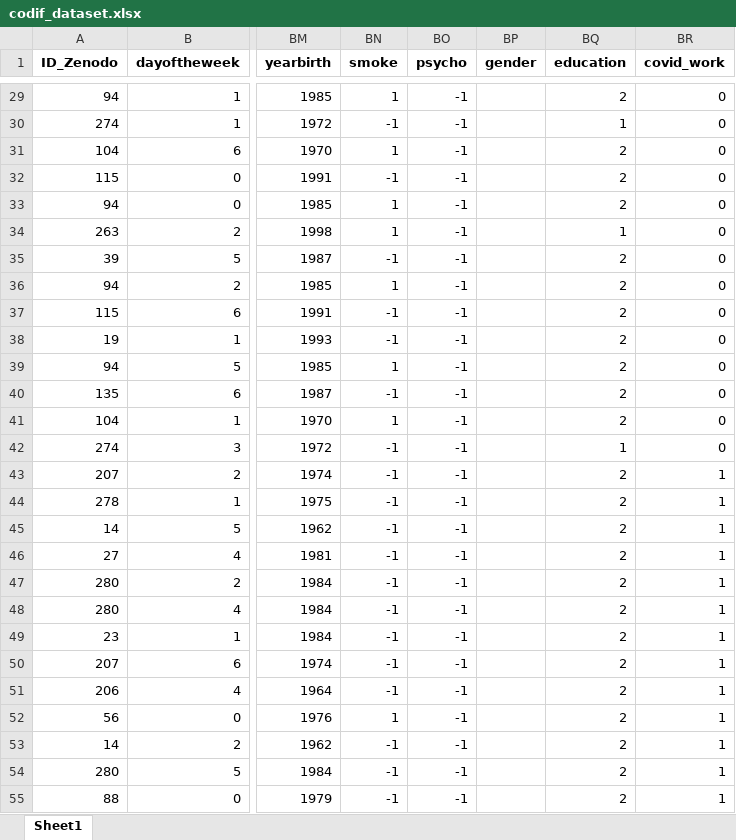
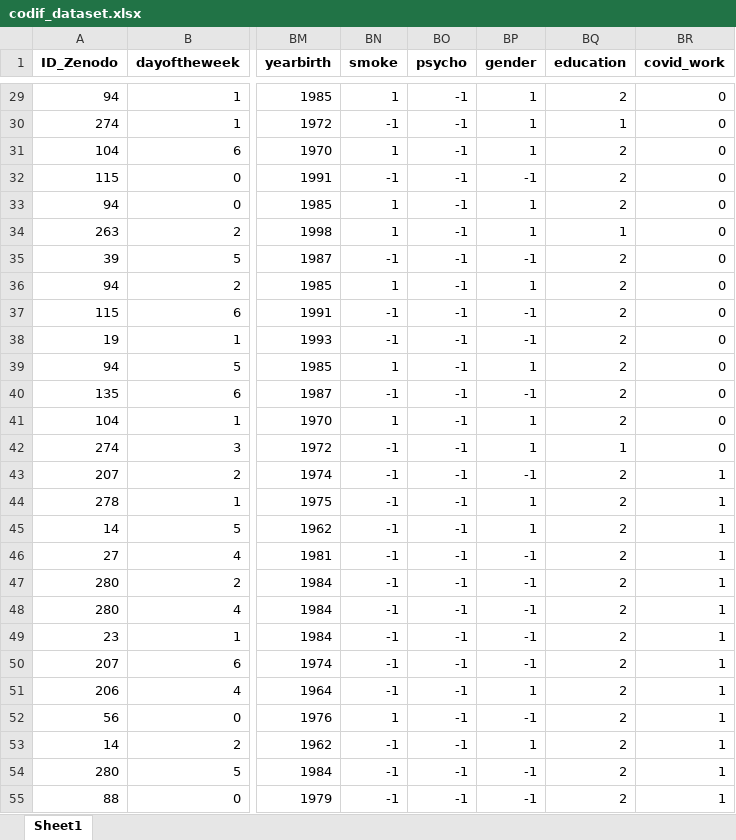
Before and after one commit to luciarevaliente/Mental-Health-and-Pollution-Analysis-in-Barcelona-using-Machine-Learning, an Excel workbook: data/codif_dataset.xlsx, sheet Sheet1, drawn as a sheet; only a part is shown, gaps mark what is left out; values as stored, in another font and other column widths than the file's, no borders; the diff covers the shown part only; the diff names each change by its address in the sheet, - before the commit and + after, or states it on an @@ line.

```diff
--- a/data/codif_dataset.xlsx (sheet Sheet1)
+++ b/data/codif_dataset.xlsx (sheet Sheet1)
-BP29:BP31 (gender): (empty)
+BP29:BP31 (gender): 1
-BP32 (gender): (empty)
+BP32 (gender): -1
-BP33:BP34 (gender): (empty)
+BP33:BP34 (gender): 1
-BP35 (gender): (empty)
+BP35 (gender): -1
-BP36 (gender): (empty)
+BP36 (gender): 1
-BP37:BP38 (gender): (empty)
+BP37:BP38 (gender): -1
-BP39 (gender): (empty)
+BP39 (gender): 1
-BP40 (gender): (empty)
+BP40 (gender): -1
-BP41:BP42 (gender): (empty)
+BP41:BP42 (gender): 1
-BP43 (gender): (empty)
+BP43 (gender): -1
-BP44:BP45 (gender): (empty)
+BP44:BP45 (gender): 1
-BP46:BP50 (gender): (empty)
+BP46:BP50 (gender): -1
-BP51 (gender): (empty)
+BP51 (gender): 1
-BP52 (gender): (empty)
+BP52 (gender): -1
-BP53 (gender): (empty)
+BP53 (gender): 1
-BP54:BP55 (gender): (empty)
+BP54:BP55 (gender): -1
```
Also changed, not shown: 529 edited cells elsewhere in this sheet, 2 other files.
